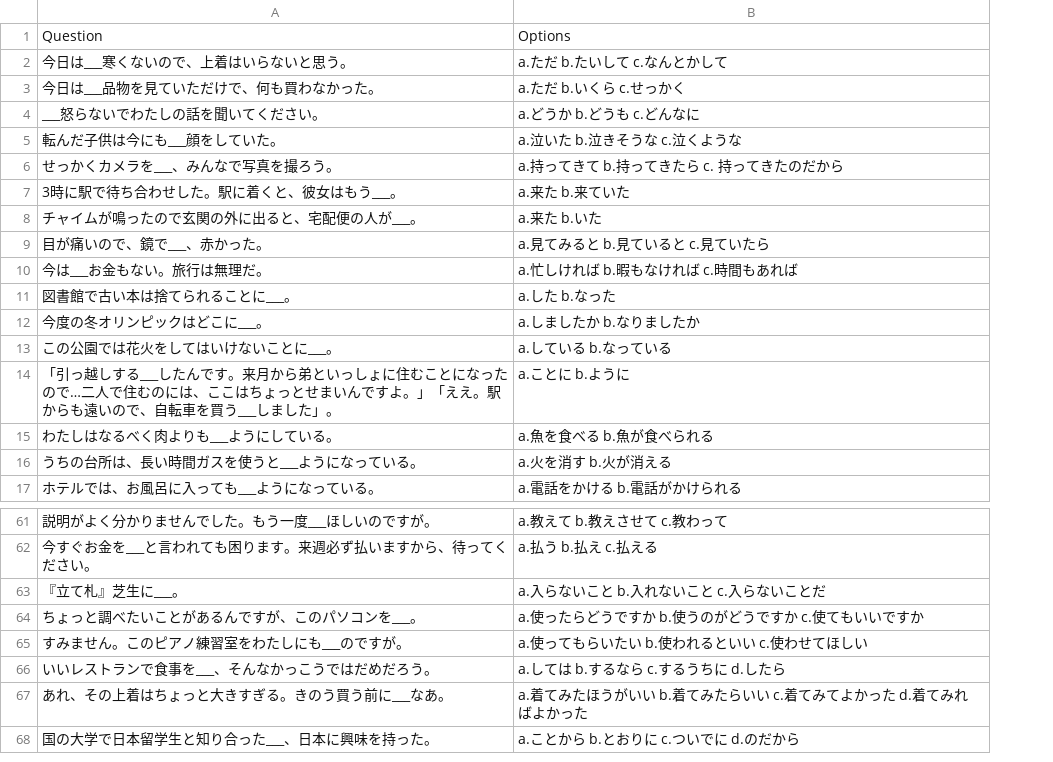
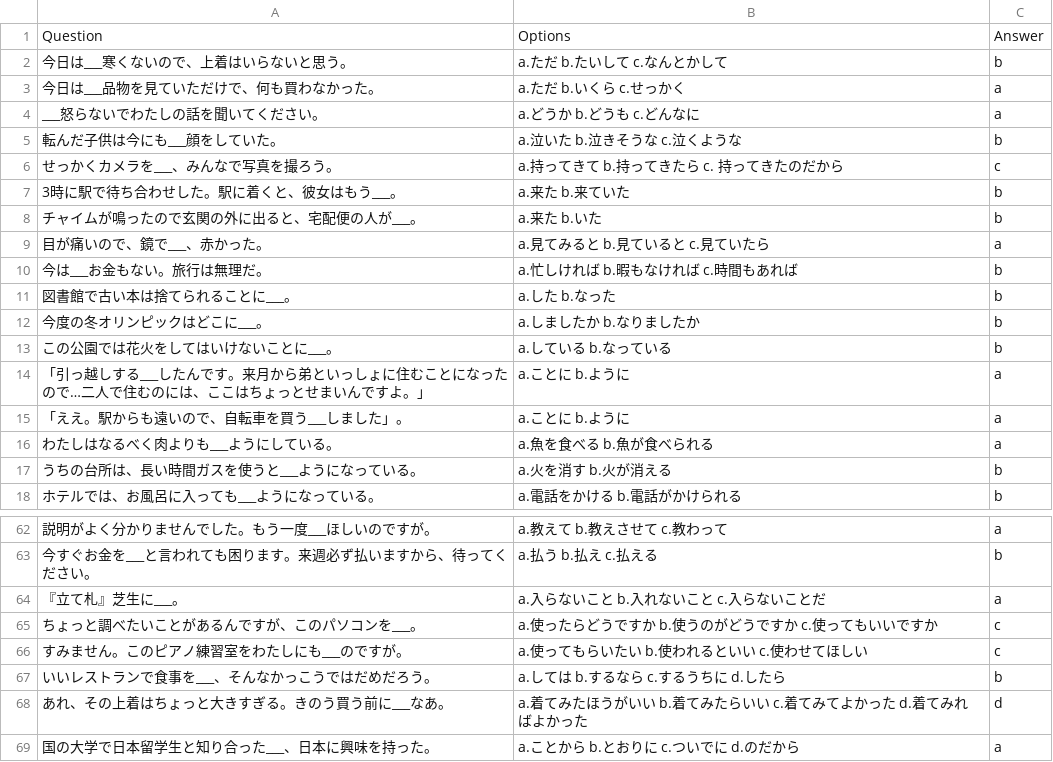
Before and after one commit to ZhaoPeiduo/NASC_2024, a CSV file: GrammarDataset/N3_grammar_cleaned.csv, drawn as a sheet; only a part is shown, gaps mark what is left out; addresses are those after the commit; the diff names each change by its address in the sheet, - before the commit and + after, or states it on an @@ line.

Commit message:
N3 grammar csv update

```diff
--- a/GrammarDataset/N3_grammar_cleaned.csv
+++ b/GrammarDataset/N3_grammar_cleaned.csv
+column C, rows 1-14: Answer | b | a | a | b | c | b | b | a | b | b | b | b | a; rows 16-18: a | b | b; rows 62-69: a | b | a | c | c | b | d | a
-A14: …すよ。」「ええ。駅からも遠いので、自転車を買う___しました」。
+A14: …すよ。」
+row 15: 「ええ。駅からも遠いので、自転車を買う___しました」。 | a.ことに b.ように | a
-B65: a.使ったらどうですか b.使うのがどうですか c.使てもいいですか
+B65: a.使ったらどうですか b.使うのがどうですか c.使ってもいいですか
```
